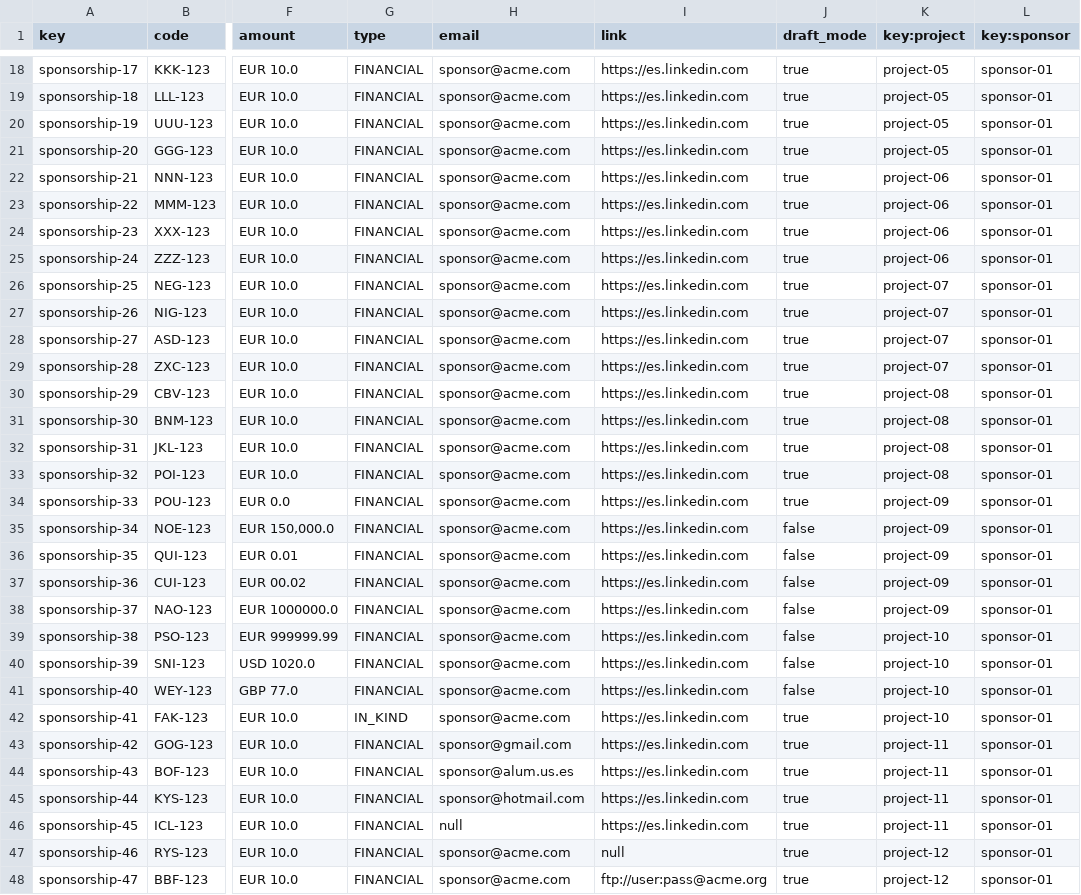
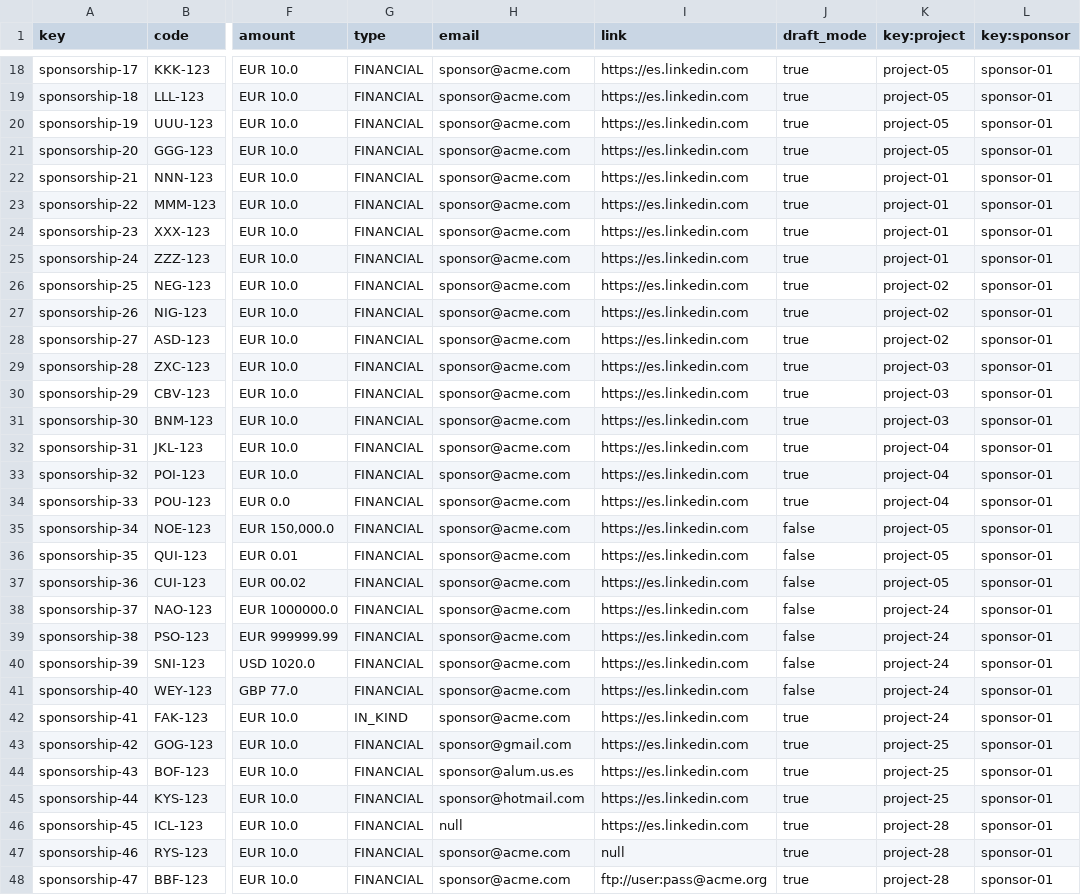
Before and after one commit to IsmaelRuizJurado/Acme-SF-D04, a CSV file: src/main/webapp/WEB-INF/resources/sample-data/sponsorship.csv, drawn as a sheet; only a part is shown, gaps mark what is left out; the diff covers the shown part only; the diff names each change by its address in the sheet, - before the commit and + after, or states it on an @@ line.

```diff
--- a/src/main/webapp/WEB-INF/resources/sample-data/sponsorship.csv
+++ b/src/main/webapp/WEB-INF/resources/sample-data/sponsorship.csv
-K22:K25 (key:project): project-06
+K22:K25 (key:project): project-01
-K26:K28 (key:project): project-07
+K26:K28 (key:project): project-02
-K29 (key:project): project-07
+K29 (key:project): project-03
-K30:K31 (key:project): project-08
+K30:K31 (key:project): project-03
-K32:K33 (key:project): project-08
+K32:K33 (key:project): project-04
-K34 (key:project): project-09
+K34 (key:project): project-04
-K35:K37 (key:project): project-09
+K35:K37 (key:project): project-05
-K38 (key:project): project-09
+K38 (key:project): project-24
-K39:K42 (key:project): project-10
+K39:K42 (key:project): project-24
-K43:K45 (key:project): project-11
+K43:K45 (key:project): project-25
-K46 (key:project): project-11
+K46 (key:project): project-28
-K47:K48 (key:project): project-12
+K47:K48 (key:project): project-28
```
Also changed, not shown: 1 edited cell elsewhere in this file, src/main/webapp/WEB-INF/resources/sample-data/invoice.csv, 29 other files.
